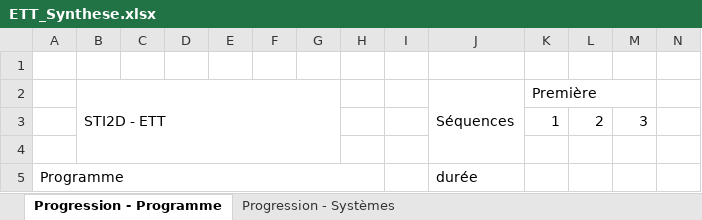
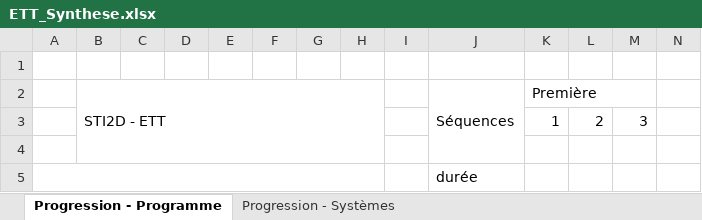
Before and after one commit to cedrick-f/pySequence, an Excel workbook: src/ETT_Synthese.xlsx, sheet Progression - Programme, drawn as a sheet; only a part is shown; values as stored, in another font and other column widths than the file's, no cell formats; conditional formats not drawn; removed rows and columns are numbered as before the commit, all else as after; the diff covers the shown part only; the diff names each change by its address in the sheet, - before the commit and + after, or states it on an @@ line.

```diff
--- a/src/ETT_Synthese.xlsx (sheet Progression - Programme)
+++ b/src/ETT_Synthese.xlsx (sheet Progression - Programme)
-B2:G4 merged
+B2:H4 merged
-A5: Programme
+A5: (empty)
```
Also changed, not shown: 3 added rows, 9 removed rows, 5 edited cells and merged cells elsewhere in this sheet, sheet Progression - Systèmes, cell formats, src/SSI_Synthese.xlsx, 8 other files.
